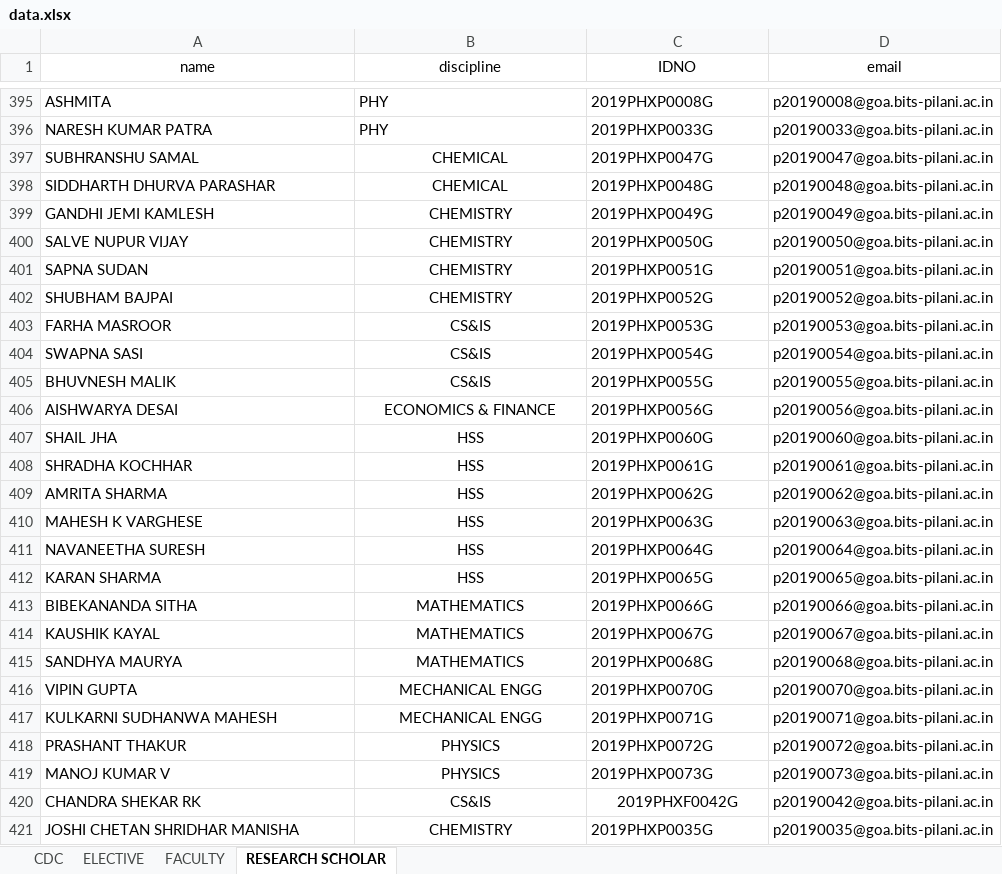
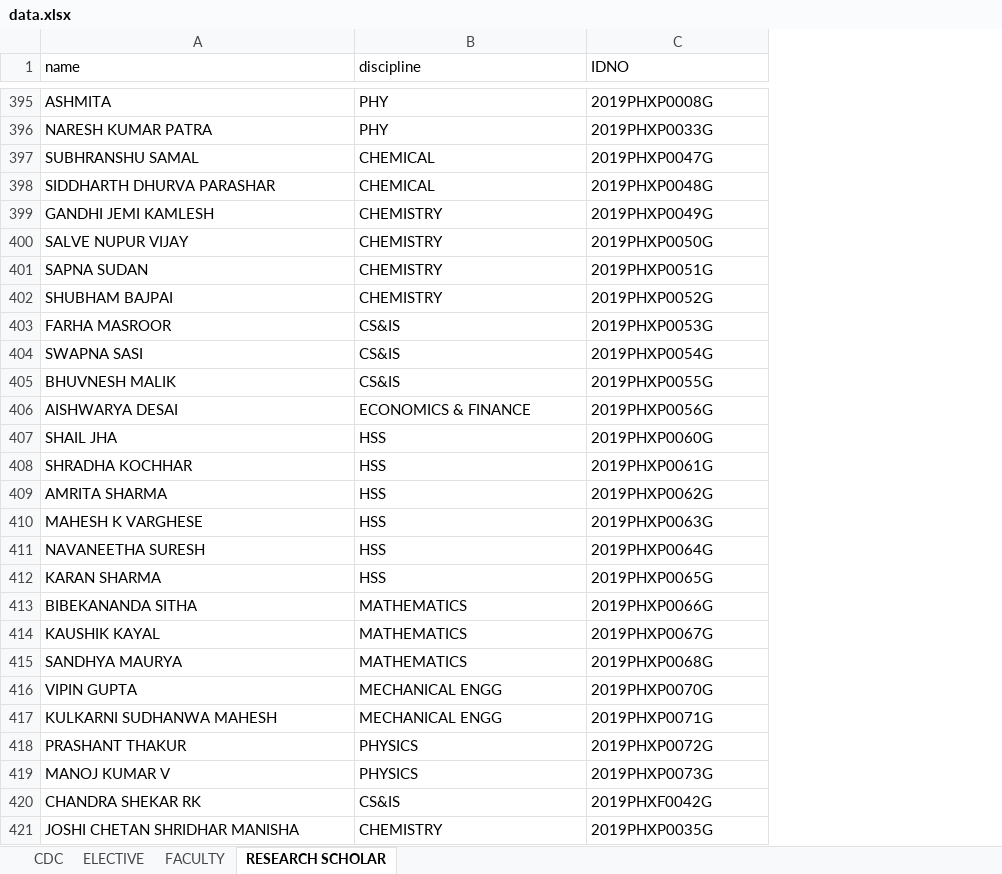
Before and after one commit to Yash0150/AUGSD_time_table_project, an Excel workbook: data.xlsx, sheet RESEARCH SCHOLAR, drawn as a sheet; only a part is shown, gaps mark what is left out; values as stored, in another font and other column widths than the file's, no borders; charts and pictures and conditional formats not drawn; the diff names each change by its address in the sheet, - before the commit and + after, or states it on an @@ line.

```diff
--- a/data.xlsx (sheet RESEARCH SCHOLAR)
+++ b/data.xlsx (sheet RESEARCH SCHOLAR)
-column D (email), rows 395-421: p20190008@goa.bits-pilani.ac.in | p20190033@goa.bits-pilani.ac.in | p20190047@goa.bits-pilani.ac.in | p20190048@goa.bits-pilani.ac.in | p20190049@goa.bits-pilani.ac.in | p20190050@goa.bits-pilani.ac.in | p20190051@goa.bits-pilani.ac.in | p20190052@goa.bits-pilani.ac.in | p20190053@goa.bits-pilani.ac.in | p20190054@goa.bits-pilani.ac.in | p20190055@goa.bits-pilani.ac.in | p20190056@goa.bits-pilani.ac.in | p20190060@goa.bits-pilani.ac.in | p20190061@goa.bits-pilani.ac.in | p20190062@goa.bits-pilani.ac.in | p20190063@goa.bits-pilani.ac.in | p20190064@goa.bits-pilani.ac.in | p20190065@goa.bits-pilani.ac.in | p20190066@goa.bits-pilani.ac.in | p20190067@goa.bits-pilani.ac.in | p20190068@goa.bits-pilani.ac.in | p20190070@goa.bits-pilani.ac.in | p20190071@goa.bits-pilani.ac.in | p20190072@goa.bits-pilani.ac.in | p20190073@goa.bits-pilani.ac.in | p20190042@goa.bits-pilani.ac.in | p20190035@goa.bits-pilani.ac.in
-A1:C1 alignment: center
+A1:C1 alignment: left
-B397:B419 alignment: center
+B397:B419 alignment: left
-B420:C420 alignment: center
+B420:C420 alignment: left
-B421 alignment: center
+B421 alignment: left
```
Also changed, not shown: sheet CDC, sheet ELECTIVE, sheet FACULTY, charts or pictures, 20 other files.
